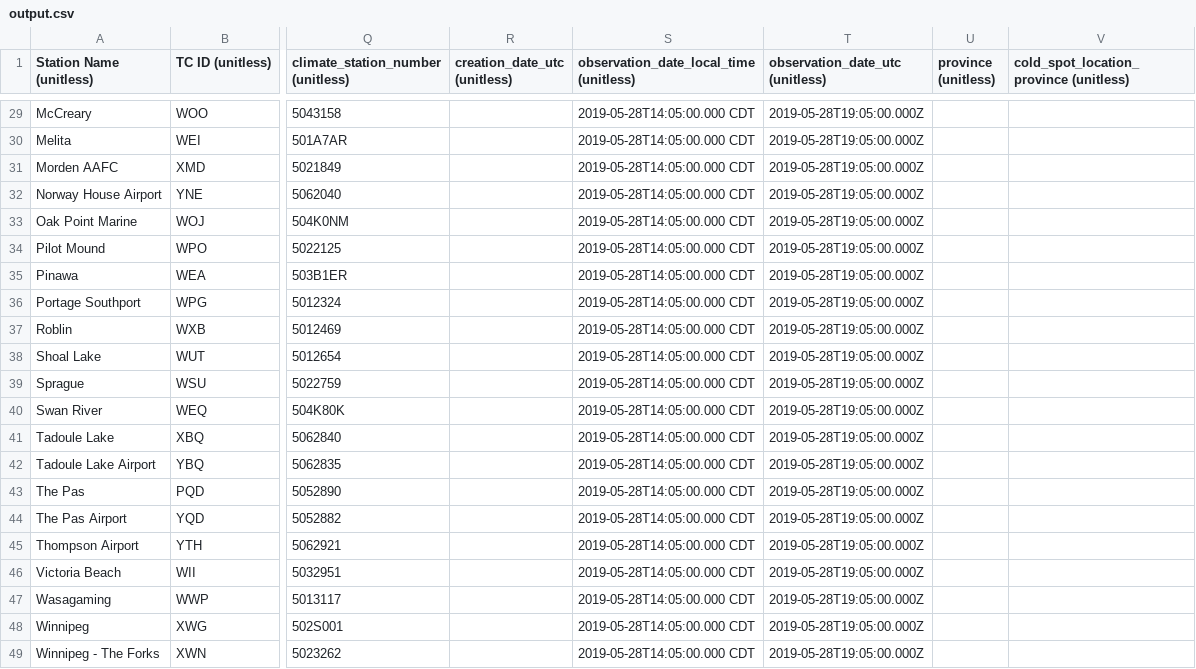
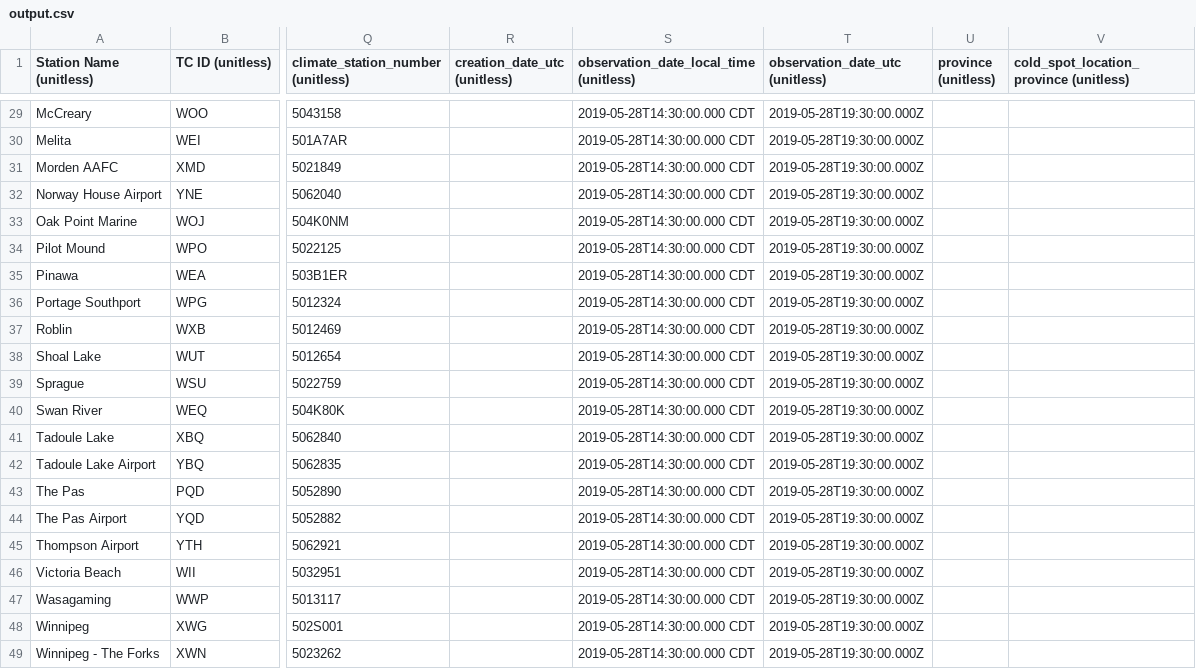
Before and after one commit to charleamaoAGR/AgWeather, a CSV file: AgAuto/output.csv, drawn as a sheet; only a part is shown, gaps mark what is left out; the diff covers the shown part only; the diff names each change by its address in the sheet, - before the commit and + after, or states it on an @@ line.

```diff
--- a/AgAuto/output.csv
+++ b/AgAuto/output.csv
-S29:S49: 2019-05-28T14:05:00.000 CDT
+S29:S49: 2019-05-28T14:30:00.000 CDT
-T29:T49 (observation_date_utc (unitless)): 2019-05-28T19:05:00.000Z
+T29:T49 (observation_date_utc (unitless)): 2019-05-28T19:30:00.000Z
```
Also changed, not shown: 54 edited cells elsewhere in this file, 12 other files.
